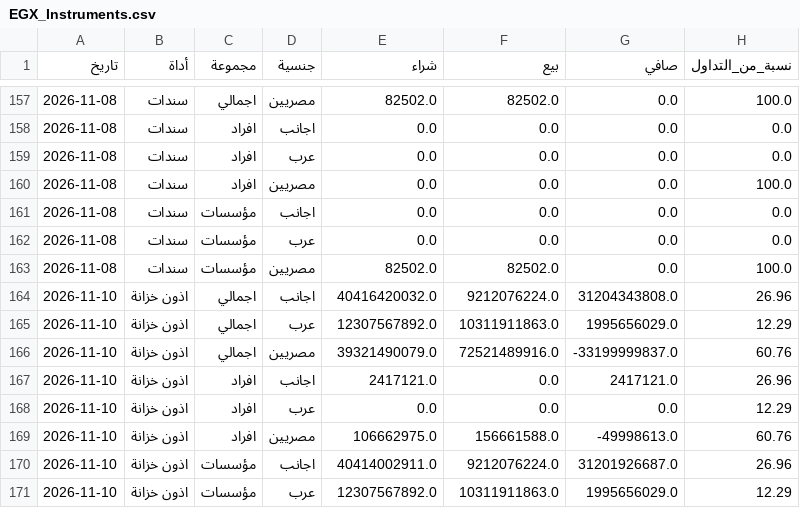
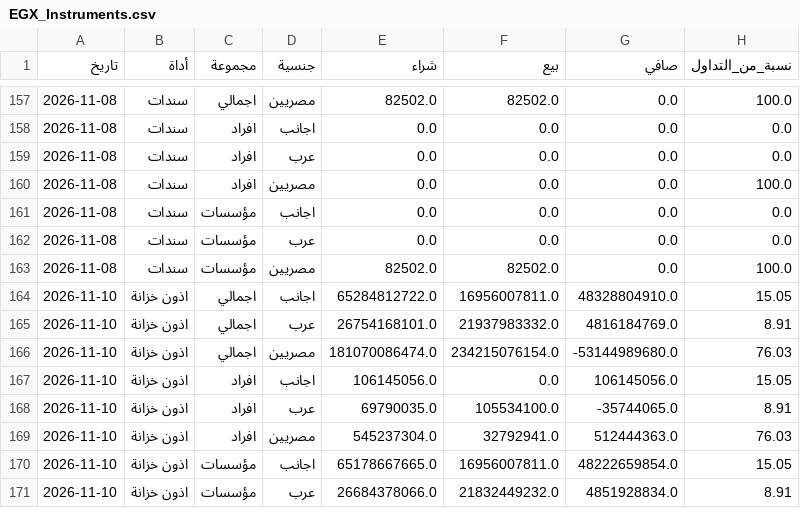
Before and after one commit to ahmedetrby/egx-data, a CSV file: EGX_Instruments.csv, drawn as a sheet; only a part is shown, gaps mark what is left out; the diff covers the shown part only.

```diff
--- a/EGX_Instruments.csv
+++ b/EGX_Instruments.csv
@@ -163,9 +163,9 @@
 2026-11-08,سندات,مؤسسات,مصريين,82502.0,82502.0,0.0,100.0
-2026-11-10,اذون خزانة,اجمالي,اجانب,40416420032.0,9212076224.0,31204343808.0,26.96
-2026-11-10,اذون خزانة,اجمالي,عرب,12307567892.0,10311911863.0,1995656029.0,12.29
-2026-11-10,اذون خزانة,اجمالي,مصريين,39321490079.0,72521489916.0,-33199999837.0,60.76
-2026-11-10,اذون خزانة,افراد,اجانب,2417121.0,0.0,2417121.0,26.96
-2026-11-10,اذون خزانة,افراد,عرب,0.0,0.0,0.0,12.29
-2026-11-10,اذون خزانة,افراد,مصريين,106662975.0,156661588.0,-49998613.0,60.76
-2026-11-10,اذون خزانة,مؤسسات,اجانب,40414002911.0,9212076224.0,31201926687.0,26.96
-2026-11-10,اذون خزانة,مؤسسات,عرب,12307567892.0,10311911863.0,1995656029.0,12.29
+2026-11-10,اذون خزانة,اجمالي,اجانب,65284812722.0,16956007811.0,48328804910.0,15.05
+2026-11-10,اذون خزانة,اجمالي,عرب,26754168101.0,21937983332.0,4816184769.0,8.91
+2026-11-10,اذون خزانة,اجمالي,مصريين,181070086474.0,234215076154.0,-53144989680.0,76.03
+2026-11-10,اذون خزانة,افراد,اجانب,106145056.0,0.0,106145056.0,15.05
+2026-11-10,اذون خزانة,افراد,عرب,69790035.0,105534100.0,-35744065.0,8.91
+2026-11-10,اذون خزانة,افراد,مصريين,545237304.0,32792941.0,512444363.0,76.03
+2026-11-10,اذون خزانة,مؤسسات,اجانب,65178667665.0,16956007811.0,48222659854.0,15.05
+2026-11-10,اذون خزانة,مؤسسات,عرب,26684378066.0,21832449232.0,4851928834.0,8.91
```
Also changed, not shown: 58 edited cells elsewhere in this file, EGX_History.csv.
